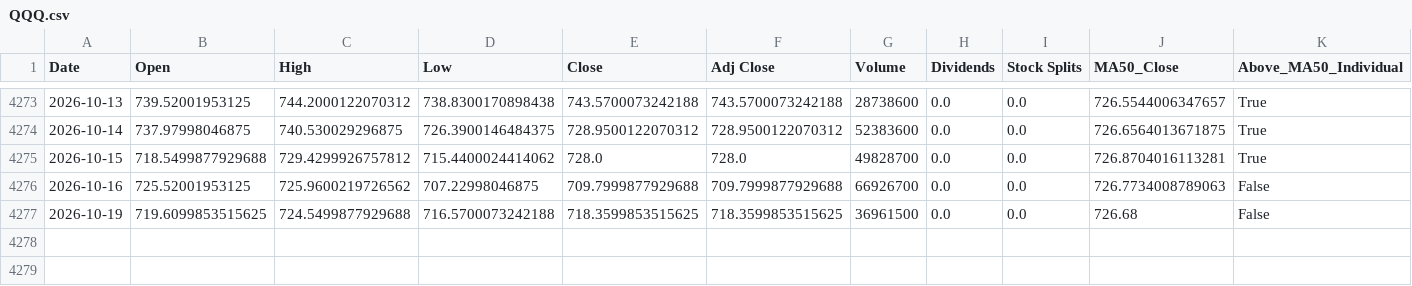
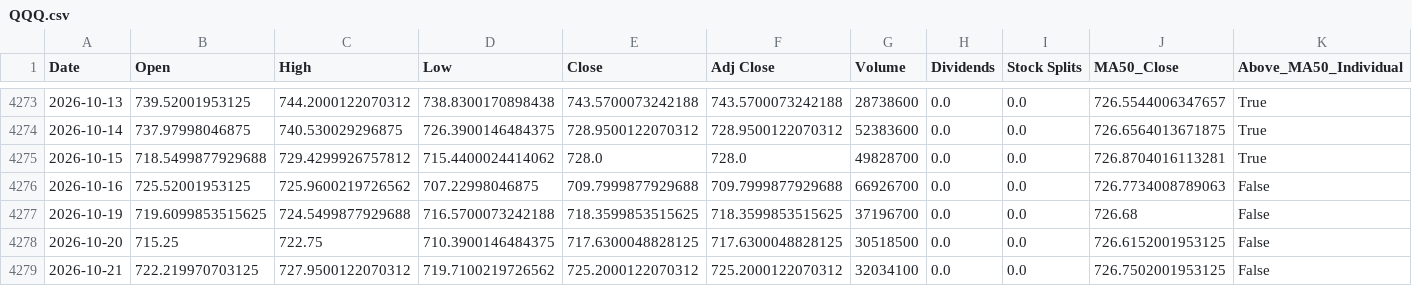
Before and after one commit to a23882005/LivingWaterAI, a CSV file: data/market_history/QQQ.csv, drawn as a sheet; only a part is shown, gaps mark what is left out; rows hold the shown columns only; the diff names each change by its address in the sheet, - before the commit and + after, or states it on an @@ line.

```diff
--- a/data/market_history/QQQ.csv
+++ b/data/market_history/QQQ.csv
-G4277 (Volume): 36961500
+G4277 (Volume): 37196700
+row 4278: 2026-10-20 | 715.25 | 722.75 | 710.3900146484375 | 717.6300048828125 | 717.6300048828125 | 30518500 | 0.0 | 0.0 | 726.6152001953125 | False
+row 4279: 2026-10-21 | 722.219970703125 | 727.9500122070312 | 719.7100219726562 | 725.2000122070312 | 725.2000122070312 | 32034100 | 0.0 | 0.0 | 726.7502001953125 | False
```
Also changed, not shown: data/market_history/SPY.csv, data/market_history/VOO.csv, 5 other files.
